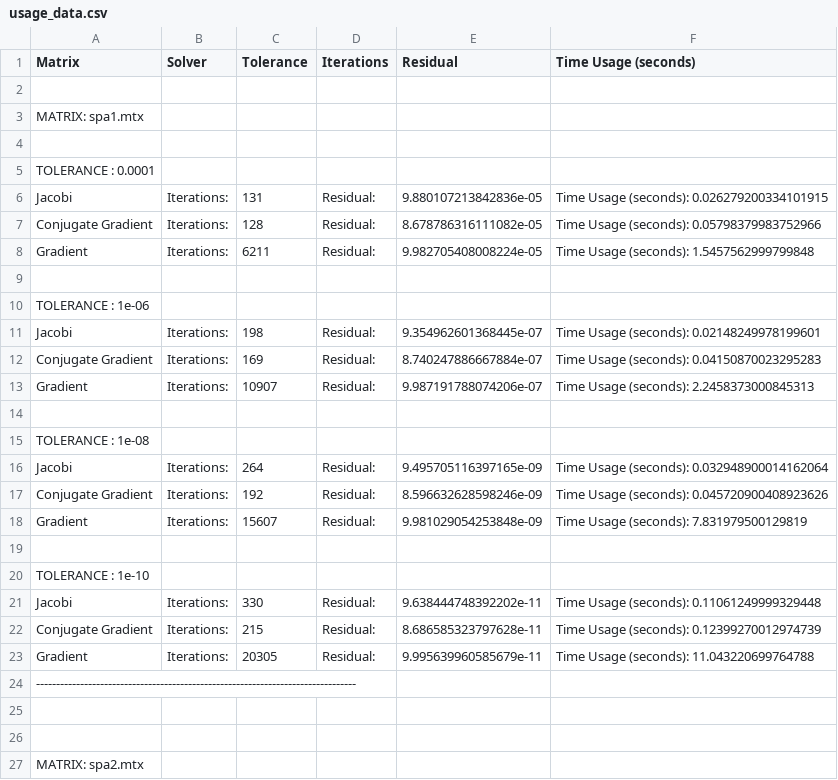
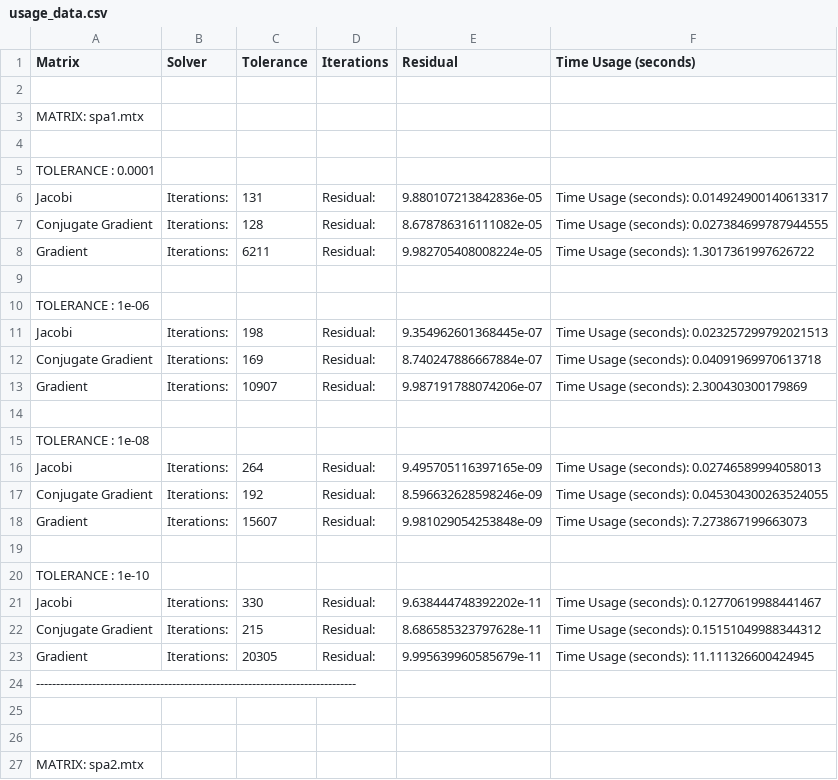
Before and after one commit to alessandroCassani/calculus_project_1, a CSV file: results/usage_data.csv, drawn as a sheet; only a part is shown; the diff covers the shown part only.

```diff
--- a/results/usage_data.csv
+++ b/results/usage_data.csv
@@ -5,20 +5,20 @@ Matrix,Solver,Tolerance,Iterations,Residual,Time Usage (seconds)
 TOLERANCE : 0.0001
-Jacobi,Iterations:,131,Residual:,9.880107213842836e-05,Time Usage (seconds): 0.026279200334101915
-Conjugate Gradient,Iterations:,128,Residual:,8.678786316111082e-05,Time Usage (seconds): 0.05798379983752966
-Gradient,Iterations:,6211,Residual:,9.982705408008224e-05,Time Usage (seconds): 1.5457562999799848
+Jacobi,Iterations:,131,Residual:,9.880107213842836e-05,Time Usage (seconds): 0.014924900140613317
+Conjugate Gradient,Iterations:,128,Residual:,8.678786316111082e-05,Time Usage (seconds): 0.027384699787944555
+Gradient,Iterations:,6211,Residual:,9.982705408008224e-05,Time Usage (seconds): 1.3017361997626722
 
 TOLERANCE : 1e-06
-Jacobi,Iterations:,198,Residual:,9.354962601368445e-07,Time Usage (seconds): 0.02148249978199601
-Conjugate Gradient,Iterations:,169,Residual:,8.740247886667884e-07,Time Usage (seconds): 0.04150870023295283
-Gradient,Iterations:,10907,Residual:,9.987191788074206e-07,Time Usage (seconds): 2.2458373000845313
+Jacobi,Iterations:,198,Residual:,9.354962601368445e-07,Time Usage (seconds): 0.023257299792021513
+Conjugate Gradient,Iterations:,169,Residual:,8.740247886667884e-07,Time Usage (seconds): 0.04091969970613718
+Gradient,Iterations:,10907,Residual:,9.987191788074206e-07,Time Usage (seconds): 2.300430300179869
 
 TOLERANCE : 1e-08
-Jacobi,Iterations:,264,Residual:,9.495705116397165e-09,Time Usage (seconds): 0.032948900014162064
-Conjugate Gradient,Iterations:,192,Residual:,8.596632628598246e-09,Time Usage (seconds): 0.045720900408923626
-Gradient,Iterations:,15607,Residual:,9.981029054253848e-09,Time Usage (seconds): 7.831979500129819
+Jacobi,Iterations:,264,Residual:,9.495705116397165e-09,Time Usage (seconds): 0.02746589994058013
+Conjugate Gradient,Iterations:,192,Residual:,8.596632628598246e-09,Time Usage (seconds): 0.045304300263524055
+Gradient,Iterations:,15607,Residual:,9.981029054253848e-09,Time Usage (seconds): 7.273867199663073
 
 TOLERANCE : 1e-10
-Jacobi,Iterations:,330,Residual:,9.638444748392202e-11,Time Usage (seconds): 0.11061249999329448
-Conjugate Gradient,Iterations:,215,Residual:,8.686585323797628e-11,Time Usage (seconds): 0.12399270012974739
-Gradient,Iterations:,20305,Residual:,9.995639960585679e-11,Time Usage (seconds): 11.043220699764788
+Jacobi,Iterations:,330,Residual:,9.638444748392202e-11,Time Usage (seconds): 0.12770619988441467
+Conjugate Gradient,Iterations:,215,Residual:,8.686585323797628e-11,Time Usage (seconds): 0.15151049988344312
+Gradient,Iterations:,20305,Residual:,9.995639960585679e-11,Time Usage (seconds): 11.111326600424945
 --------------------------------------------------------------------------------
```
Also changed, not shown: 36 edited cells elsewhere in this file, 5 other files.
